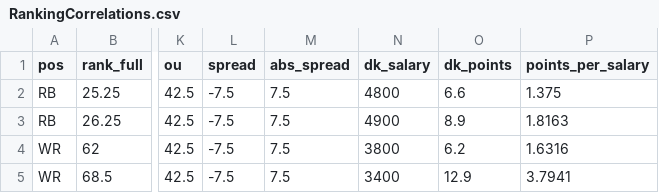
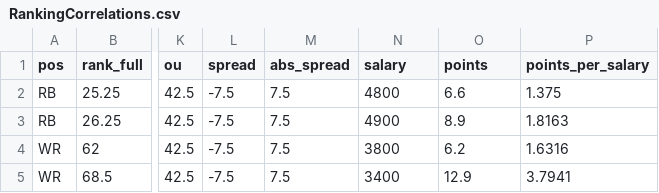
Before and after one commit to ngc4254/ADSCap, a CSV file: RankingCorrelations.csv, drawn as a sheet; only a part is shown, gaps mark what is left out; the diff names each change by its address in the sheet, - before the commit and + after, or states it on an @@ line.

Commit message:
Add files via upload

```diff
--- a/RankingCorrelations.csv
+++ b/RankingCorrelations.csv
-N1: dk_salary
+N1: salary
-O1: dk_points
+O1: points
```
